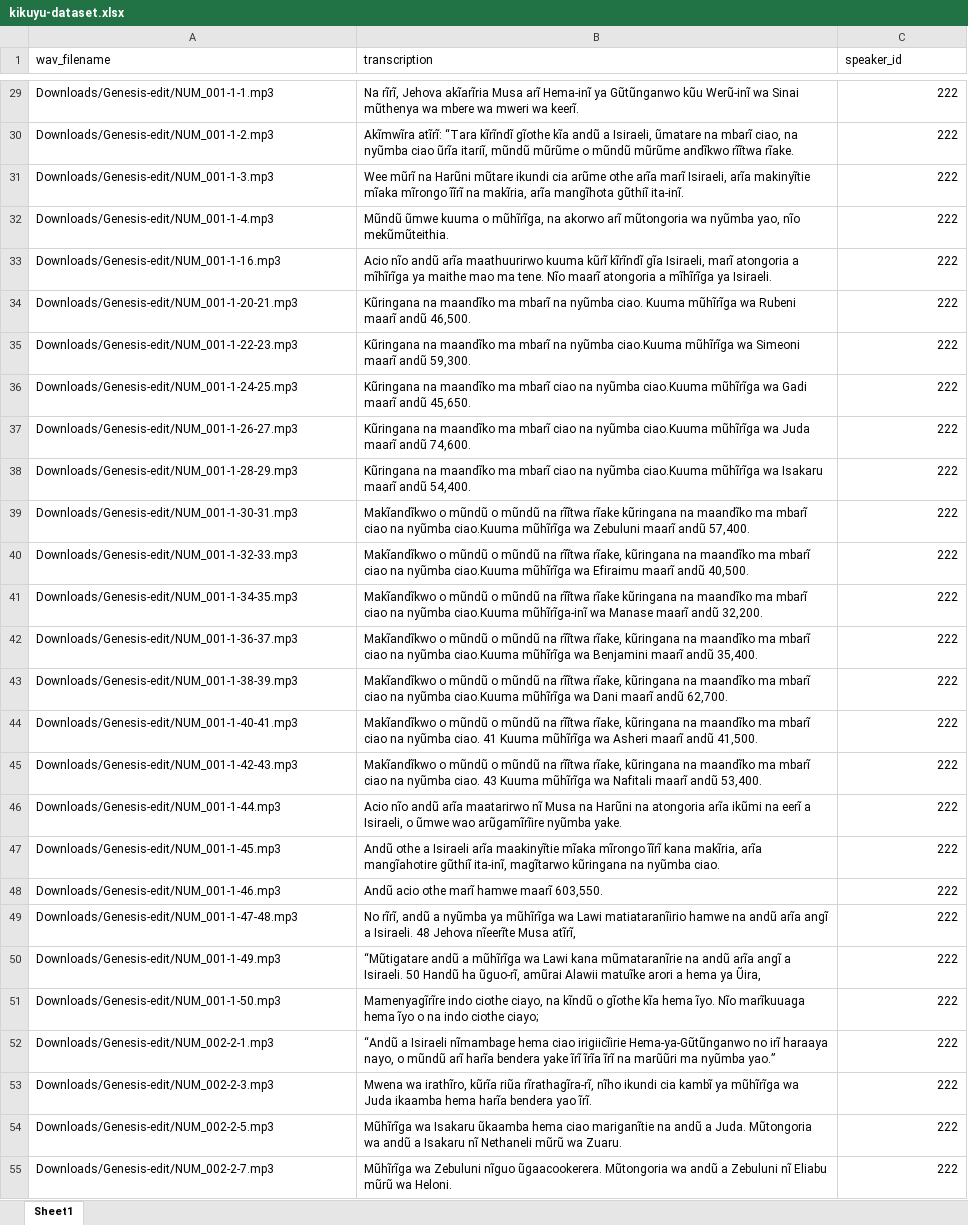
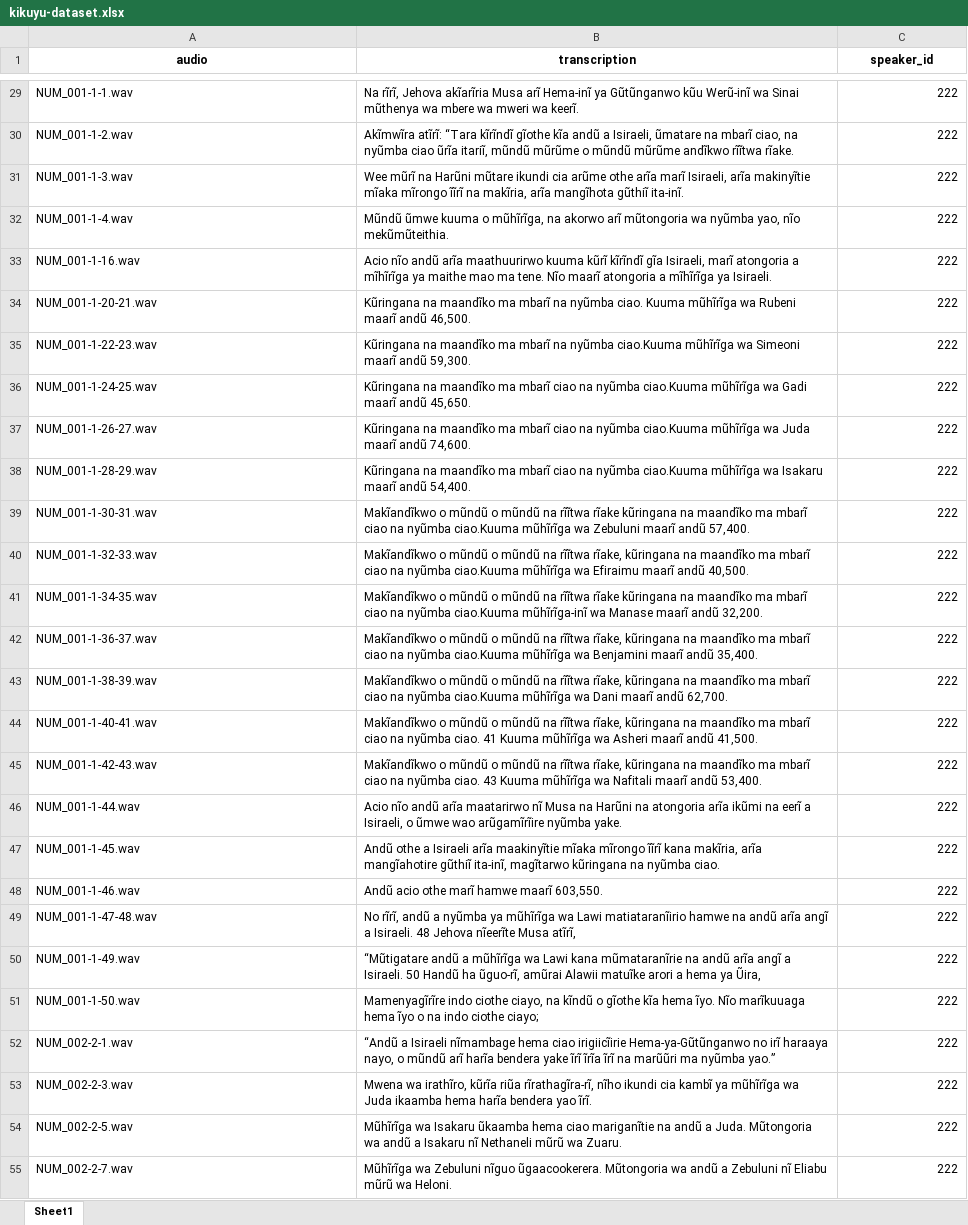
Before and after one commit to Brian-Mwangi-developer/KIKUYU_DATASET, an Excel workbook: kikuyu-dataset.xlsx, sheet Sheet1, drawn as a sheet; only a part is shown, gaps mark what is left out; values as stored, in another font and other column widths than the file's, no borders; charts and pictures not drawn; the diff covers the shown part only; the diff names each change by its address in the sheet, - before the commit and + after, or states it on an @@ line.

```diff
--- a/kikuyu-dataset.xlsx (sheet Sheet1)
+++ b/kikuyu-dataset.xlsx (sheet Sheet1)
-A1: wav_filename
+A1: audio
@@ A1:C1 bold: off → on, alignment: left → center @@
-A29 (audio): Downloads/Genesis-edit/NUM_001-1-1.mp3
+A29 (audio): NUM_001-1-1.wav
-A30 (audio): Downloads/Genesis-edit/NUM_001-1-2.mp3
+A30 (audio): NUM_001-1-2.wav
-A31 (audio): Downloads/Genesis-edit/NUM_001-1-3.mp3
+A31 (audio): NUM_001-1-3.wav
-A32 (audio): Downloads/Genesis-edit/NUM_001-1-4.mp3
+A32 (audio): NUM_001-1-4.wav
-A33 (audio): Downloads/Genesis-edit/NUM_001-1-16.mp3
+A33 (audio): NUM_001-1-16.wav
-A34 (audio): Downloads/Genesis-edit/NUM_001-1-20-21.mp3
+A34 (audio): NUM_001-1-20-21.wav
-A35 (audio): Downloads/Genesis-edit/NUM_001-1-22-23.mp3
+A35 (audio): NUM_001-1-22-23.wav
-A36 (audio): Downloads/Genesis-edit/NUM_001-1-24-25.mp3
+A36 (audio): NUM_001-1-24-25.wav
-A37 (audio): Downloads/Genesis-edit/NUM_001-1-26-27.mp3
+A37 (audio): NUM_001-1-26-27.wav
-A38 (audio): Downloads/Genesis-edit/NUM_001-1-28-29.mp3
+A38 (audio): NUM_001-1-28-29.wav
-A39 (audio): Downloads/Genesis-edit/NUM_001-1-30-31.mp3
+A39 (audio): NUM_001-1-30-31.wav
-A40 (audio): Downloads/Genesis-edit/NUM_001-1-32-33.mp3
+A40 (audio): NUM_001-1-32-33.wav
-A41 (audio): Downloads/Genesis-edit/NUM_001-1-34-35.mp3
+A41 (audio): NUM_001-1-34-35.wav
-A42 (audio): Downloads/Genesis-edit/NUM_001-1-36-37.mp3
+A42 (audio): NUM_001-1-36-37.wav
-A43 (audio): Downloads/Genesis-edit/NUM_001-1-38-39.mp3
+A43 (audio): NUM_001-1-38-39.wav
-A44 (audio): Downloads/Genesis-edit/NUM_001-1-40-41.mp3
+A44 (audio): NUM_001-1-40-41.wav
-A45 (audio): Downloads/Genesis-edit/NUM_001-1-42-43.mp3
+A45 (audio): NUM_001-1-42-43.wav
-A46 (audio): Downloads/Genesis-edit/NUM_001-1-44.mp3
+A46 (audio): NUM_001-1-44.wav
-A47 (audio): Downloads/Genesis-edit/NUM_001-1-45.mp3
+A47 (audio): NUM_001-1-45.wav
-A48 (audio): Downloads/Genesis-edit/NUM_001-1-46.mp3
+A48 (audio): NUM_001-1-46.wav
-A49 (audio): Downloads/Genesis-edit/NUM_001-1-47-48.mp3
+A49 (audio): NUM_001-1-47-48.wav
-A50 (audio): Downloads/Genesis-edit/NUM_001-1-49.mp3
+A50 (audio): NUM_001-1-49.wav
-A51 (audio): Downloads/Genesis-edit/NUM_001-1-50.mp3
+A51 (audio): NUM_001-1-50.wav
-A52 (audio): Downloads/Genesis-edit/NUM_002-2-1.mp3
+A52 (audio): NUM_002-2-1.wav
-A53 (audio): Downloads/Genesis-edit/NUM_002-2-3.mp3
+A53 (audio): NUM_002-2-3.wav
-A54 (audio): Downloads/Genesis-edit/NUM_002-2-5.mp3
+A54 (audio): NUM_002-2-5.wav
-A55 (audio): Downloads/Genesis-edit/NUM_002-2-7.mp3
+A55 (audio): NUM_002-2-7.wav
```
Also changed, not shown: 472 edited cells elsewhere in this sheet, charts or pictures, 5 other files.
